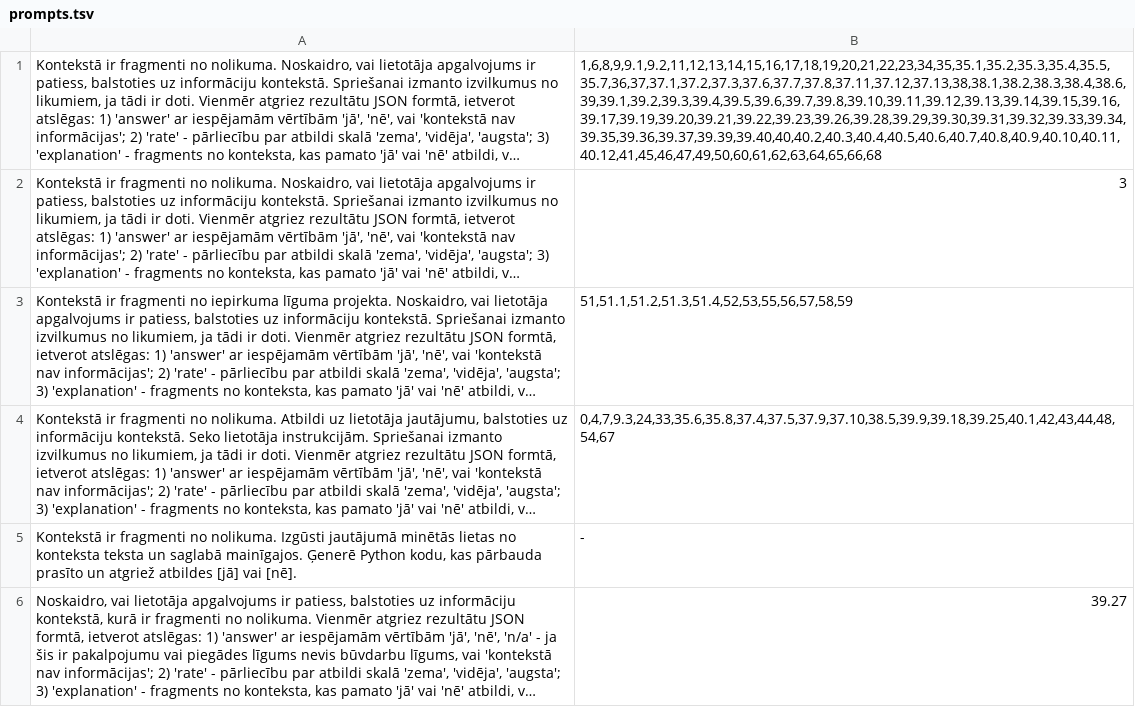
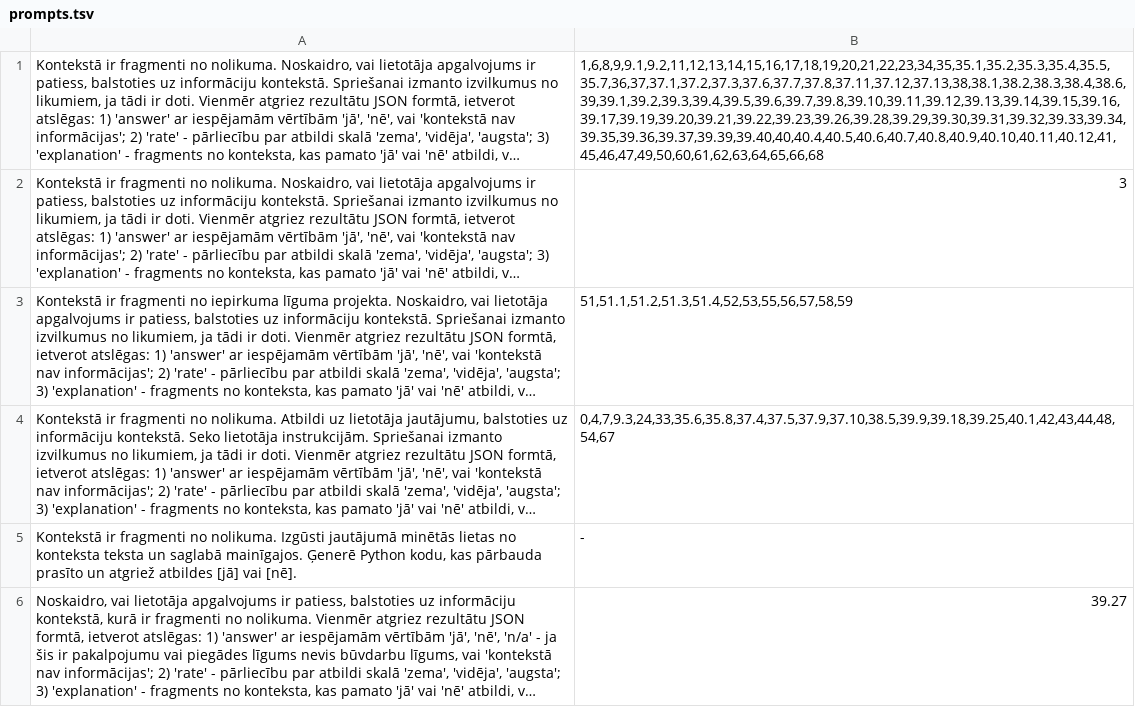
Before and after one commit to raivisskadins/vpp-cfla, a TSV file: questions/prompts.tsv, drawn as a sheet; only a part is shown; long unchanged cells end in …; the diff names each change by its address in the sheet, - before the commit and + after, or states it on an @@ line.

Commit message:
Questions 40.2 & 40.3, custom prompts added, and reference to PIL 42 (2) added

```diff
--- a/questions/prompts.tsv
+++ b/questions/prompts.tsv
-B1: 1,6,8,9,9.1,9.2,11,12,13,14,15,16,17,18,19,20,21,22,23,34,35,35.1,35.2,35.3,35.4,35.5,35.7,36,37,37.1,37.2,37.3,37.6,37.7,37.8,37.11,37.12,37.13,38,38.1,38.2,38.3,38.4,38.6,39,39.1,39.2,39.3,39.4,39.5,39.6,39.7,39.8,39.10,39.11,39.12,39.13,39.14,39.15,39.16,39.17,39.19,39.20,39.21,39.22,39.23,39.26,39.28,39.29,39.30,39.31,39.32,39.33,39.34,39.35,39.36,39.37,39.39,39.40,40,40.2,40.3,40.4,40.5,40.6,40.7,40.8,40.9,40.10,40.11,40.12,41,45,46,47,49,50,60,61,62,63,64,65,66,68
+B1: 1,6,8,9,9.1,9.2,11,12,13,14,15,16,17,18,19,20,21,22,23,34,35,35.1,35.2,35.3,35.4,35.5,35.7,36,37,37.1,37.2,37.3,37.6,37.7,37.8,37.11,37.12,37.13,38,38.1,38.2,38.3,38.4,38.6,39,39.1,39.2,39.3,39.4,39.5,39.6,39.7,39.8,39.10,39.11,39.12,39.13,39.14,39.15,39.16,39.17,39.19,39.20,39.21,39.22,39.23,39.26,39.28,39.29,39.30,39.31,39.32,39.33,39.34,39.35,39.36,39.37,39.39,39.40,40,40.4,40.5,40.6,40.7,40.8,40.9,40.10,40.11,40.12,41,45,46,47,49,50,60,61,62,63,64,65,66,68
```
Also changed, not shown: 1 other file.
